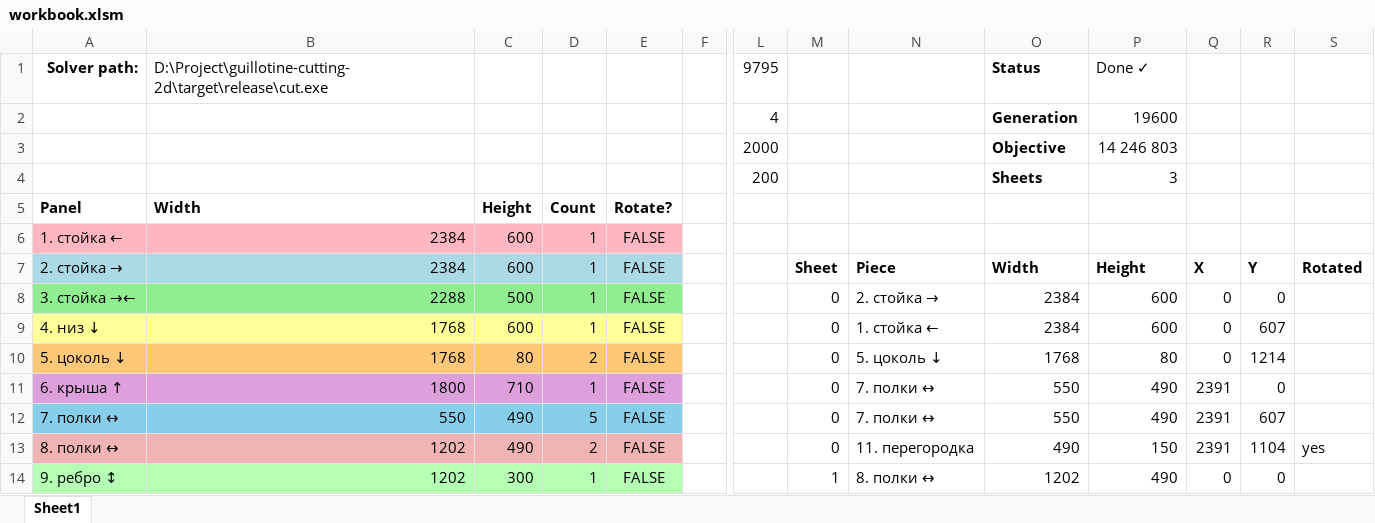
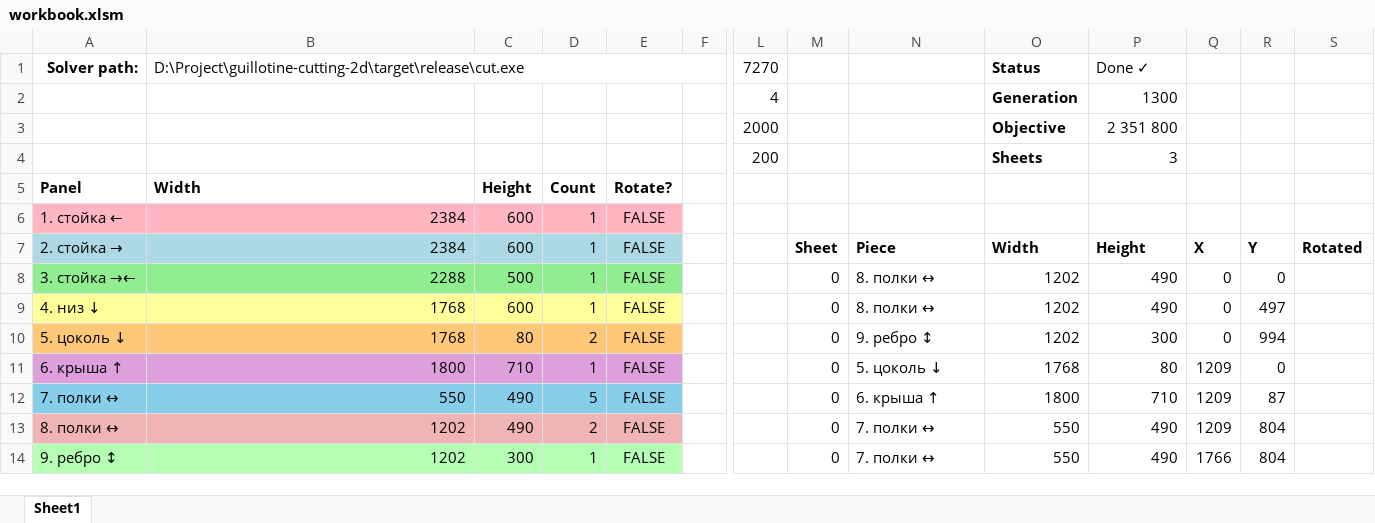
Before and after one commit to nlinker/guillotine-cutting-2d, an Excel workbook: excel/workbook.xlsm, sheet Sheet1, drawn as a sheet; only a part is shown, gaps mark what is left out; values as stored, in another font and other column widths than the file's, no borders; charts and pictures not drawn; the diff covers the shown part only; the diff names each change by its address in the sheet, - before the commit and + after, or states it on an @@ line.

Commit message:
excel image

```diff
--- a/excel/workbook.xlsm (sheet Sheet1)
+++ b/excel/workbook.xlsm (sheet Sheet1)
+B1:F1 merged
-L1: 9795
+L1: 7270
-P2: 19600
+P2: 1300
-P3: 14 246 803
+P3: 2 351 800
-N8: 2. стойка
+N8: → 8. полки ↔
-O8:O9: 2384
+O8:O9: 1202
-P8:P9: 600
+P8:P9: 490
-N9: 1. стойка ←
+N9: 8. полки ↔
-R9: 607
+R9: 497
-N10: 5. цоколь ↓
+N10: 9. ребро ↕
-O10: 1768
+O10: 1202
-P10: 80
+P10: 300
-R10: 1214
+R10: 994
-N11: 7. полки ↔
+N11: 5. цоколь ↓
-O11: 550
+O11: 1768
-P11: 490
+P11: 80
-Q11:Q13: 2391
+Q11:Q13: 1209
-N12: 7. полки ↔
+N12: 6. крыша ↑
-O12: 550
+O12: 1800
-P12: 490
+P12: 710
-R12: 607
+R12: 87
-N13: 11. перегородка
+N13: 7. полки ↔
-O13: 490
+O13: 550
-P13: 150
+P13: 490
-R13: 1104
+R13: 804
-S13: yes
+S13: (empty)
-M14: 1
+M14: 0
-N14: 8. полки ↔
+N14: 7. полки ↔
-O14: 1202
+O14: 550
-Q14: 0
+Q14: 1766
-R14: 0
+R14: 804
```
Also changed, not shown: 3 added rows, 3 removed rows and 16 edited cells elsewhere in this sheet, charts or pictures, 1 other file.
